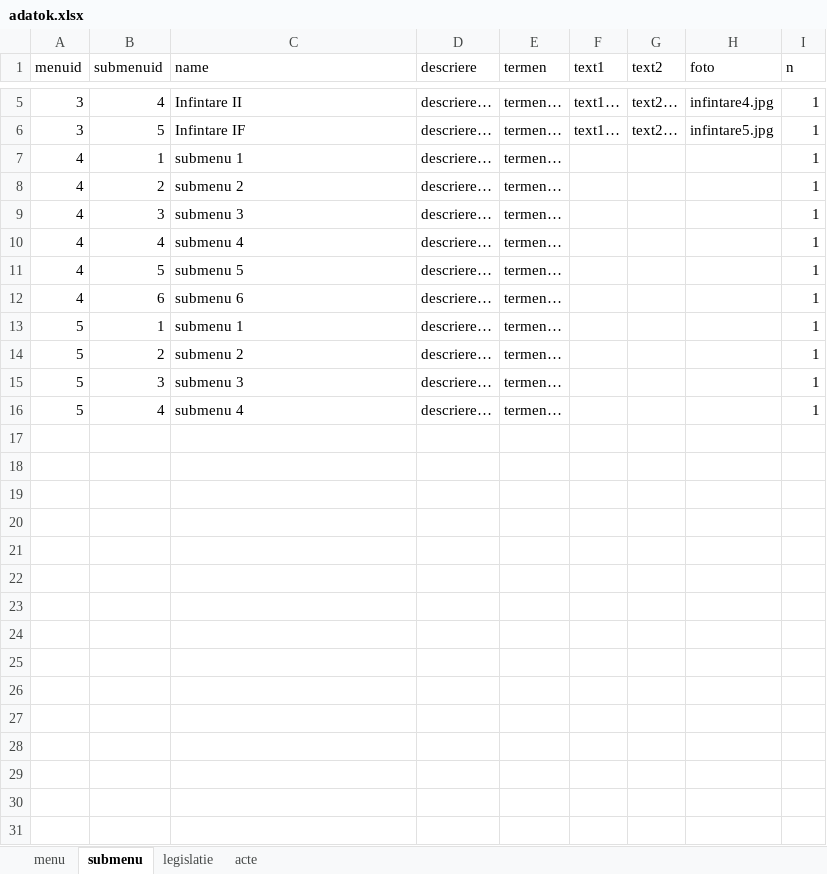
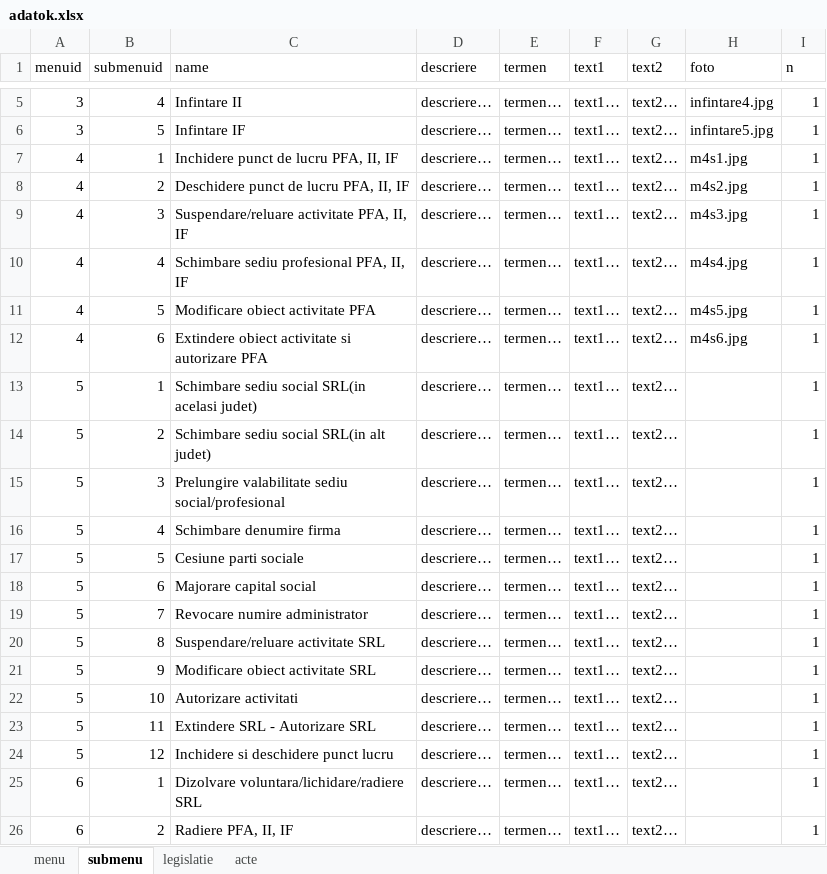
Before and after one commit to kmagdi/kt, an Excel workbook: adatok.xlsx, sheet submenu, drawn as a sheet; only a part is shown, gaps mark what is left out; values as stored, in another font and other column widths than the file's, no borders; the diff names each change by its address in the sheet, - before the commit and + after, or states it on an @@ line.

Commit message:
submenu

```diff
--- a/adatok.xlsx (sheet submenu)
+++ b/adatok.xlsx (sheet submenu)
-C7 (name): submenu 1
+C7 (name): Inchidere punct de lucru PFA, II, IF
-F7:F16 (text1): (empty)
+F7:F16 (text1): text1…
-G7:G16 (text2): (empty)
+G7:G16 (text2): text2…
-H7 (foto): (empty)
+H7 (foto): m4s1.jpg
-C8 (name): submenu 2
+C8 (name): Deschidere punct de lucru PFA, II, IF
-H8 (foto): (empty)
+H8 (foto): m4s2.jpg
-C9 (name): submenu 3
+C9 (name): Suspendare/reluare activitate PFA, II, IF
-H9 (foto): (empty)
+H9 (foto): m4s3.jpg
-C10 (name): submenu 4
+C10 (name): Schimbare sediu profesional PFA, II, IF
-H10 (foto): (empty)
+H10 (foto): m4s4.jpg
-C11 (name): submenu 5
+C11 (name): Modificare obiect activitate PFA
-H11 (foto): (empty)
+H11 (foto): m4s5.jpg
-C12 (name): submenu 6
+C12 (name): Extindere obiect activitate si autorizare PFA
-H12 (foto): (empty)
+H12 (foto): m4s6.jpg
-C13 (name): submenu 1
+C13 (name): Schimbare sediu social SRL(in acelasi judet)
-C14 (name): submenu 2
+C14 (name): Schimbare sediu social SRL(in alt judet)
-C15 (name): submenu 3
+C15 (name): Prelungire valabilitate sediu social/profesional
-C16 (name): submenu 4
+C16 (name): Schimbare denumire firma
+row 17: 5 | 5 | Cesiune parti sociale | descriere… | termen… | text1… | text2… |  | 1
+row 18: 5 | 6 | Majorare capital social | descriere… | termen… | text1… | text2… |  | 1
+row 19: 5 | 7 | Revocare numire administrator | descriere… | termen… | text1… | text2… |  | 1
+row 20: 5 | 8 | Suspendare/reluare activitate SRL | descriere… | termen… | text1… | text2… |  | 1
+row 21: 5 | 9 | Modificare obiect activitate SRL | descriere… | termen… | text1… | text2… |  | 1
+row 22: 5 | 10 | Autorizare activitati | descriere… | termen… | text1… | text2… |  | 1
+row 23: 5 | 11 | Extindere SRL - Autorizare SRL | descriere… | termen… | text1… | text2… |  | 1
+row 24: 5 | 12 | Inchidere si deschidere punct lucru | descriere… | termen… | text1… | text2… |  | 1
+row 25: 6 | 1 | Dizolvare voluntara/lichidare/radiere SRL | descriere… | termen… | text1… | text2… |  | 1
+row 26: 6 | 2 | Radiere PFA, II, IF | descriere… | termen… | text1… | text2… |  | 1
```
Also changed, not shown: sheet menu, 8 other files.
